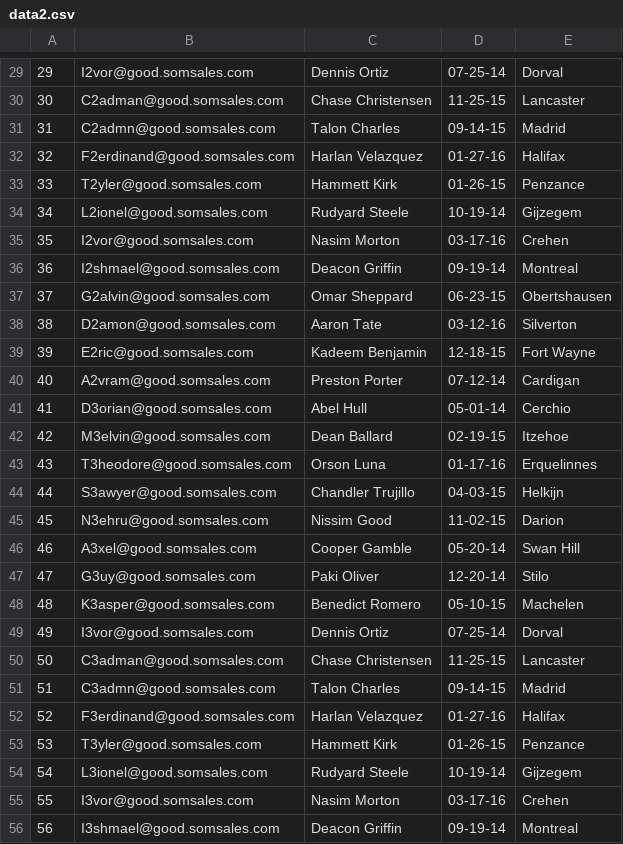
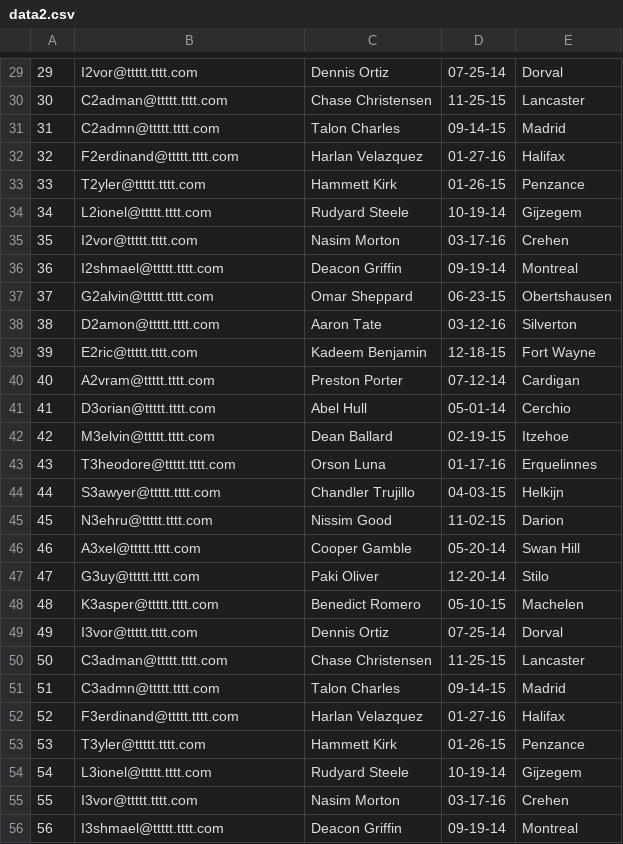
Before and after one commit to soufianeEL/som_list, a CSV file: public/data2.csv, drawn as a sheet; only a part is shown, gaps mark what is left out; the diff covers the shown part only.

```diff
--- a/public/data2.csv
+++ b/public/data2.csv
@@ -29,28 +29,28 @@
-29|I2vor@good.somsales.com|Dennis Ortiz|07-25-14|Dorval
-30|C2adman@good.somsales.com|Chase Christensen|11-25-15|Lancaster
-31|C2admn@good.somsales.com|Talon Charles|09-14-15|Madrid
-32|F2erdinand@good.somsales.com|Harlan Velazquez|01-27-16|Halifax
-33|T2yler@good.somsales.com|Hammett Kirk|01-26-15|Penzance
-34|L2ionel@good.somsales.com|Rudyard Steele|10-19-14|Gijzegem
-35|I2vor@good.somsales.com|Nasim Morton|03-17-16|Crehen
-36|I2shmael@good.somsales.com|Deacon Griffin|09-19-14|Montreal
-37|G2alvin@good.somsales.com|Omar Sheppard|06-23-15|Obertshausen
-38|D2amon@good.somsales.com|Aaron Tate|03-12-16|Silverton
-39|E2ric@good.somsales.com|Kadeem Benjamin|12-18-15|Fort Wayne
-40|A2vram@good.somsales.com|Preston Porter|07-12-14|Cardigan
-41|D3orian@good.somsales.com|Abel Hull|05-01-14|Cerchio
-42|M3elvin@good.somsales.com|Dean Ballard|02-19-15|Itzehoe
-43|T3heodore@good.somsales.com|Orson Luna|01-17-16|Erquelinnes
-44|S3awyer@good.somsales.com|Chandler Trujillo|04-03-15|Helkijn
-45|N3ehru@good.somsales.com|Nissim Good|11-02-15|Darion
-46|A3xel@good.somsales.com|Cooper Gamble|05-20-14|Swan Hill
-47|G3uy@good.somsales.com|Paki Oliver|12-20-14|Stilo
-48|K3asper@good.somsales.com|Benedict Romero|05-10-15|Machelen
-49|I3vor@good.somsales.com|Dennis Ortiz|07-25-14|Dorval
-50|C3adman@good.somsales.com|Chase Christensen|11-25-15|Lancaster
-51|C3admn@good.somsales.com|Talon Charles|09-14-15|Madrid
-52|F3erdinand@good.somsales.com|Harlan Velazquez|01-27-16|Halifax
-53|T3yler@good.somsales.com|Hammett Kirk|01-26-15|Penzance
-54|L3ionel@good.somsales.com|Rudyard Steele|10-19-14|Gijzegem
-55|I3vor@good.somsales.com|Nasim Morton|03-17-16|Crehen
-56|I3shmael@good.somsales.com|Deacon Griffin|09-19-14|Montreal
+29|I2vor@ttttt.tttt.com|Dennis Ortiz|07-25-14|Dorval
+30|C2adman@ttttt.tttt.com|Chase Christensen|11-25-15|Lancaster
+31|C2admn@ttttt.tttt.com|Talon Charles|09-14-15|Madrid
+32|F2erdinand@ttttt.tttt.com|Harlan Velazquez|01-27-16|Halifax
+33|T2yler@ttttt.tttt.com|Hammett Kirk|01-26-15|Penzance
+34|L2ionel@ttttt.tttt.com|Rudyard Steele|10-19-14|Gijzegem
+35|I2vor@ttttt.tttt.com|Nasim Morton|03-17-16|Crehen
+36|I2shmael@ttttt.tttt.com|Deacon Griffin|09-19-14|Montreal
+37|G2alvin@ttttt.tttt.com|Omar Sheppard|06-23-15|Obertshausen
+38|D2amon@ttttt.tttt.com|Aaron Tate|03-12-16|Silverton
+39|E2ric@ttttt.tttt.com|Kadeem Benjamin|12-18-15|Fort Wayne
+40|A2vram@ttttt.tttt.com|Preston Porter|07-12-14|Cardigan
+41|D3orian@ttttt.tttt.com|Abel Hull|05-01-14|Cerchio
+42|M3elvin@ttttt.tttt.com|Dean Ballard|02-19-15|Itzehoe
+43|T3heodore@ttttt.tttt.com|Orson Luna|01-17-16|Erquelinnes
+44|S3awyer@ttttt.tttt.com|Chandler Trujillo|04-03-15|Helkijn
+45|N3ehru@ttttt.tttt.com|Nissim Good|11-02-15|Darion
+46|A3xel@ttttt.tttt.com|Cooper Gamble|05-20-14|Swan Hill
+47|G3uy@ttttt.tttt.com|Paki Oliver|12-20-14|Stilo
+48|K3asper@ttttt.tttt.com|Benedict Romero|05-10-15|Machelen
+49|I3vor@ttttt.tttt.com|Dennis Ortiz|07-25-14|Dorval
+50|C3adman@ttttt.tttt.com|Chase Christensen|11-25-15|Lancaster
+51|C3admn@ttttt.tttt.com|Talon Charles|09-14-15|Madrid
+52|F3erdinand@ttttt.tttt.com|Harlan Velazquez|01-27-16|Halifax
+53|T3yler@ttttt.tttt.com|Hammett Kirk|01-26-15|Penzance
+54|L3ionel@ttttt.tttt.com|Rudyard Steele|10-19-14|Gijzegem
+55|I3vor@ttttt.tttt.com|Nasim Morton|03-17-16|Crehen
+56|I3shmael@ttttt.tttt.com|Deacon Griffin|09-19-14|Montreal
```
Also changed, not shown: 72 edited cells elsewhere in this file, 7 other files.
